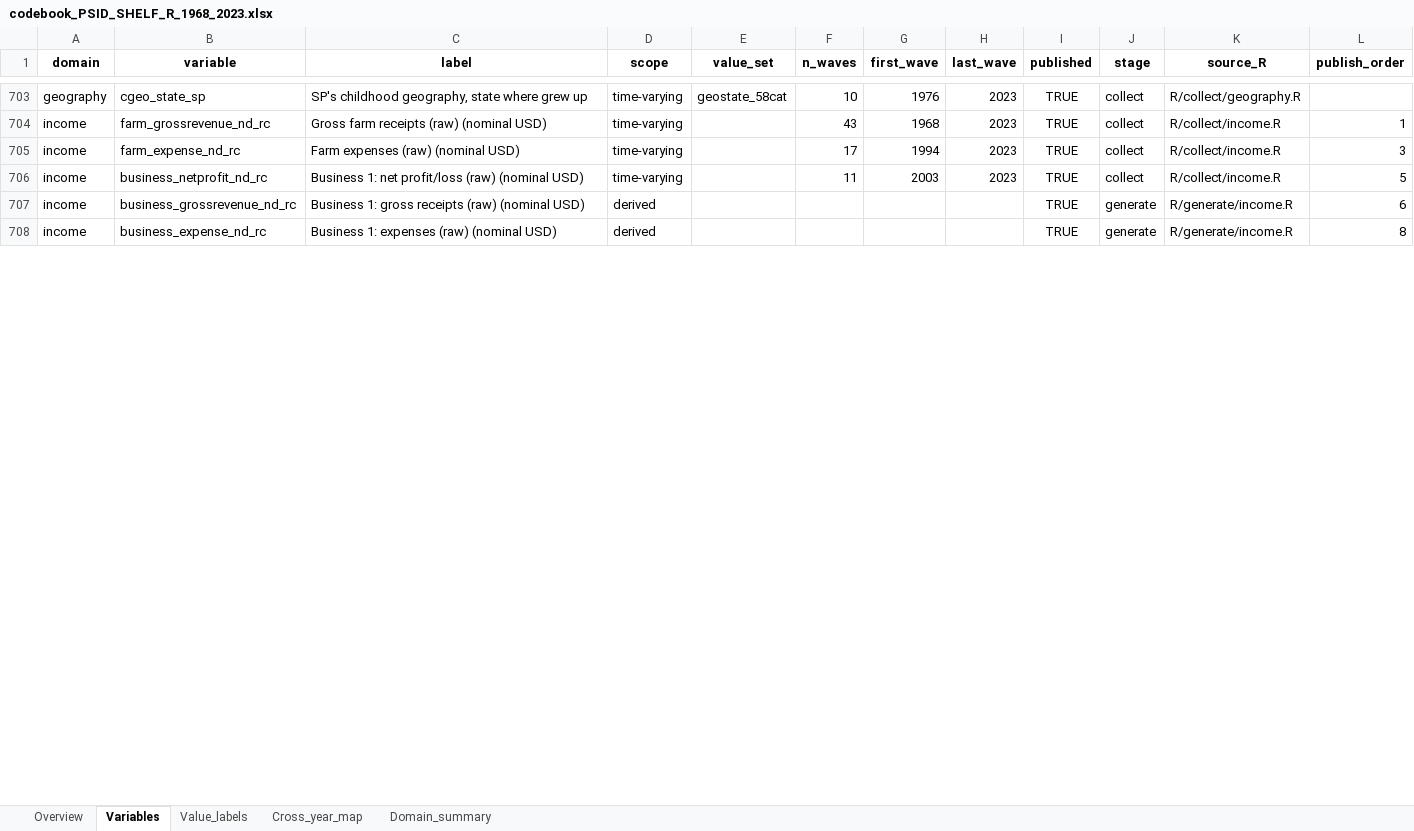
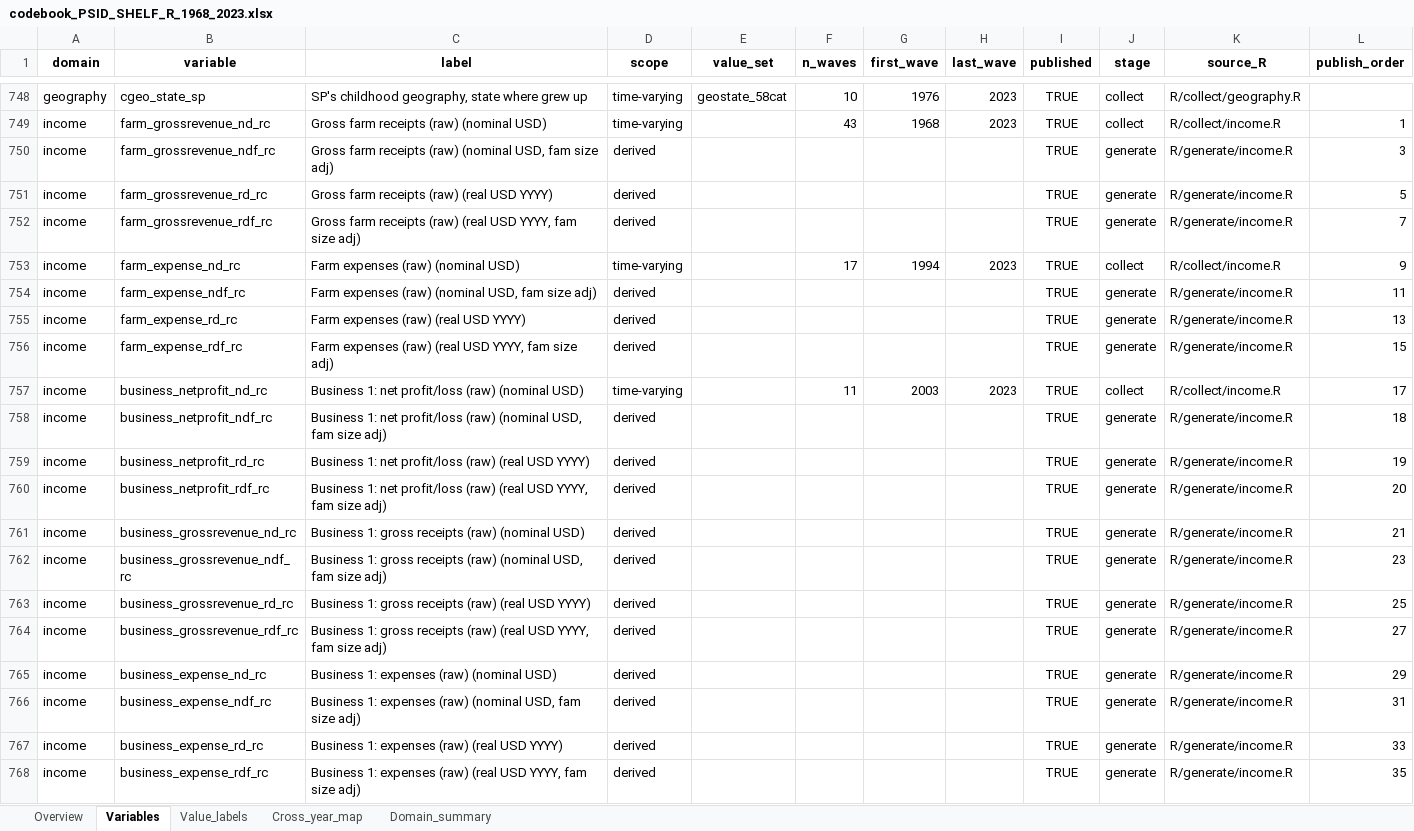
Before and after one commit to enesn/us-psid-shelf-r, an Excel workbook: metadata/codebook_PSID_SHELF_R_1968_2023.xlsx, sheet Variables, drawn as a sheet; only a part is shown, gaps mark what is left out; values as stored, in another font and other column widths than the file's, no borders; addresses are those after the commit; the diff covers the shown part only; the diff names each change by its address in the sheet, - before the commit and + after, or states it on an @@ line.

```diff
--- a/metadata/codebook_PSID_SHELF_R_1968_2023.xlsx (sheet Variables)
+++ b/metadata/codebook_PSID_SHELF_R_1968_2023.xlsx (sheet Variables)
+row 750: income | farm_grossrevenue_ndf_rc | Gross farm receipts (raw) (nominal USD, fam size adj) | derived |  |  |  |  | TRUE | generate | R/generate/income.R | 3
+row 751: income | farm_grossrevenue_rd_rc | Gross farm receipts (raw) (real USD YYYY) | derived |  |  |  |  | TRUE | generate | R/generate/income.R | 5
+row 752: income | farm_grossrevenue_rdf_rc | Gross farm receipts (raw) (real USD YYYY, fam size adj) | derived |  |  |  |  | TRUE | generate | R/generate/income.R | 7
-L753 (publish_order): 3
+L753 (publish_order): 9
+row 754: income | farm_expense_ndf_rc | Farm expenses (raw) (nominal USD, fam size adj) | derived |  |  |  |  | TRUE | generate | R/generate/income.R | 11
+row 755: income | farm_expense_rd_rc | Farm expenses (raw) (real USD YYYY) | derived |  |  |  |  | TRUE | generate | R/generate/income.R | 13
+row 756: income | farm_expense_rdf_rc | Farm expenses (raw) (real USD YYYY, fam size adj) | derived |  |  |  |  | TRUE | generate | R/generate/income.R | 15
-L757 (publish_order): 5
+L757 (publish_order): 17
+row 758: income | business_netprofit_ndf_rc | Business 1: net profit/loss (raw) (nominal USD, fam size adj) | derived |  |  |  |  | TRUE | generate | R/generate/income.R | 18
+row 759: income | business_netprofit_rd_rc | Business 1: net profit/loss (raw) (real USD YYYY) | derived |  |  |  |  | TRUE | generate | R/generate/income.R | 19
+row 760: income | business_netprofit_rdf_rc | Business 1: net profit/loss (raw) (real USD YYYY, fam size adj) | derived |  |  |  |  | TRUE | generate | R/generate/income.R | 20
-L761 (publish_order): 6
+L761 (publish_order): 21
+row 762: income | business_grossrevenue_ndf_rc | Business 1: gross receipts (raw) (nominal USD, fam size adj) | derived |  |  |  |  | TRUE | generate | R/generate/income.R | 23
+row 763: income | business_grossrevenue_rd_rc | Business 1: gross receipts (raw) (real USD YYYY) | derived |  |  |  |  | TRUE | generate | R/generate/income.R | 25
+row 764: income | business_grossrevenue_rdf_rc | Business 1: gross receipts (raw) (real USD YYYY, fam size adj) | derived |  |  |  |  | TRUE | generate | R/generate/income.R | 27
-L765 (publish_order): 8
+L765 (publish_order): 29
+row 766: income | business_expense_ndf_rc | Business 1: expenses (raw) (nominal USD, fam size adj) | derived |  |  |  |  | TRUE | generate | R/generate/income.R | 31
+row 767: income | business_expense_rd_rc | Business 1: expenses (raw) (real USD YYYY) | derived |  |  |  |  | TRUE | generate | R/generate/income.R | 33
+row 768: income | business_expense_rdf_rc | Business 1: expenses (raw) (real USD YYYY, fam size adj) | derived |  |  |  |  | TRUE | generate | R/generate/income.R | 35
```
Also changed, not shown: 135 added rows and 43 edited cells elsewhere in this sheet, sheet Cross_year_map, sheet Domain_summary, sheet Overview, 1 other file.
